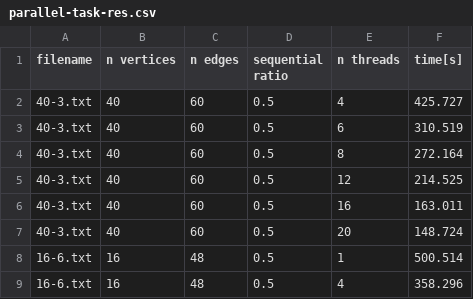
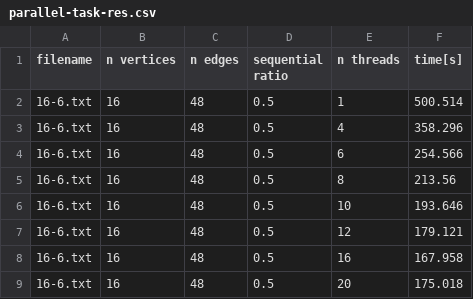
Before and after one commit to tomaspetricek/parallel-maximum-bipartite-subgraphs-search, a CSV file: results/parallel-task-res.csv, drawn as a sheet; only a part is shown; the shorter side is filled out with more unchanged rows.

Commit message:
Clean results

```diff
--- a/results/parallel-task-res.csv
+++ b/results/parallel-task-res.csv
@@ -1,8 +1,2 @@
 filename,n vertices,n edges,sequential ratio,n threads,time[s]
-40-3.txt,40,60,0.5,4,425.727
-40-3.txt,40,60,0.5,6,310.519
-40-3.txt,40,60,0.5,8,272.164
-40-3.txt,40,60,0.5,12,214.525
-40-3.txt,40,60,0.5,16,163.011
-40-3.txt,40,60,0.5,20,148.724
 16-6.txt,16,48,0.5,1,500.514
```
Also changed, not shown: 1 other file.
